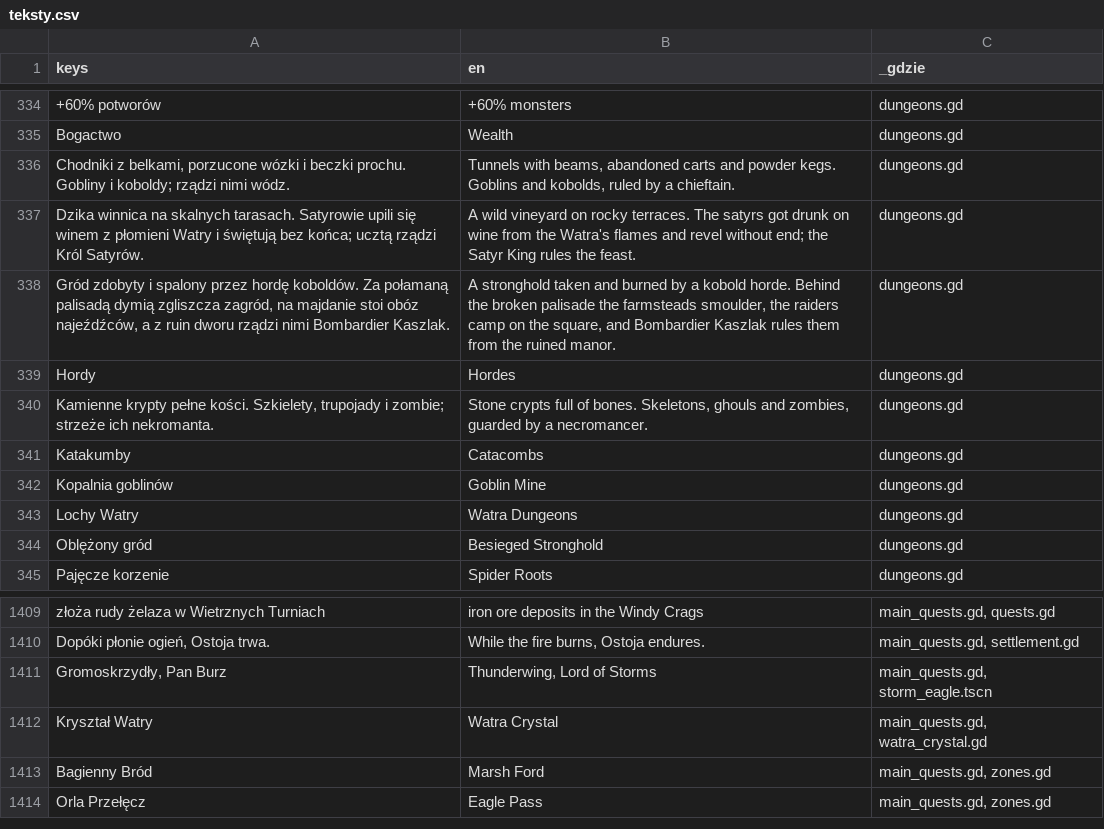
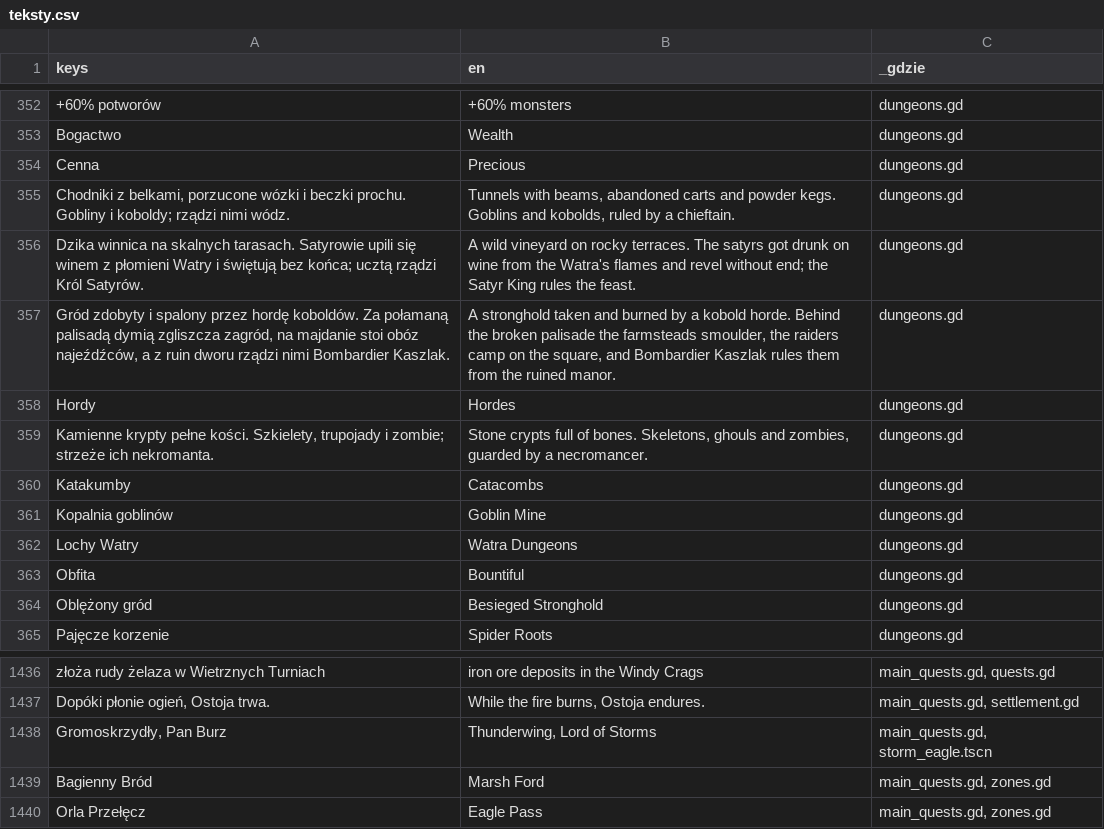
Before and after one commit to slota145/Watra, a CSV file: translations/teksty.csv, drawn as a sheet; only a part is shown, gaps mark what is left out; removed rows and columns are numbered as before the commit, all else as after; the diff covers the shown part only; the diff names each change by its address in the sheet, - before the commit and + after, or states it on an @@ line.

```diff
--- a/translations/teksty.csv
+++ b/translations/teksty.csv
+row 354: Cenna | Precious | dungeons.gd
+row 363: Obfita | Bountiful | dungeons.gd
-row 1412: Kryształ Watry | Watra Crystal | main_quests.gd, watra_crystal.gd
```
Also changed, not shown: 25 added rows elsewhere in this file, 15 other files.
